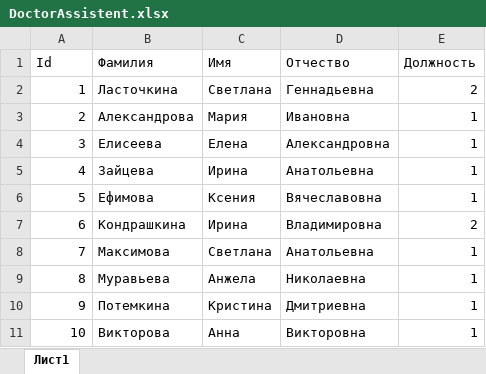
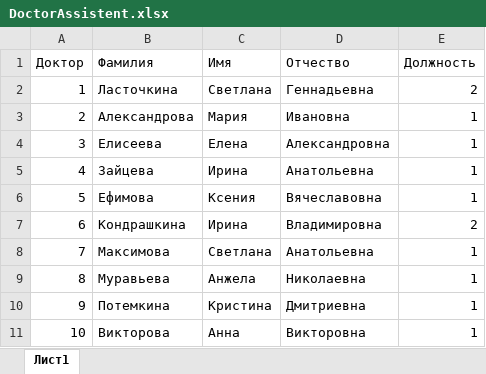
Before and after one commit to sega21rus7/Stomotology, an Excel workbook: Tables/DoctorAssistent.xlsx, sheet Лист1, drawn as a sheet; values as stored, in another font and other column widths than the file's, no borders; the diff names each change by its address in the sheet, - before the commit and + after, or states it on an @@ line.

```diff
--- a/Tables/DoctorAssistent.xlsx (sheet Лист1)
+++ b/Tables/DoctorAssistent.xlsx (sheet Лист1)
-A1: Id
+A1: Доктор
```
Also changed, not shown: Tables/Doctor.xlsx, Tables/PatientInsurancePolicy.xlsx, 5 other files.
